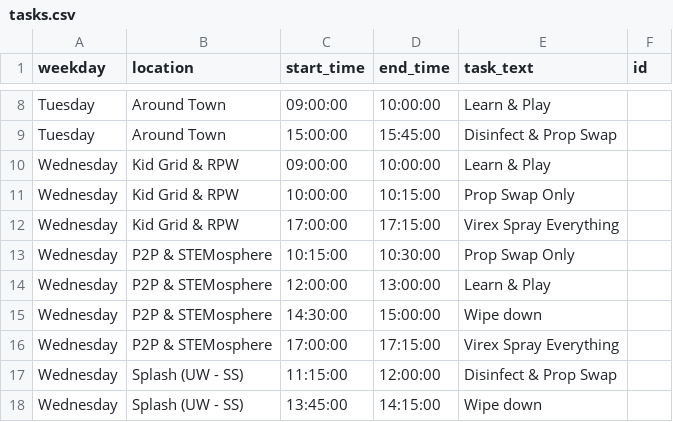
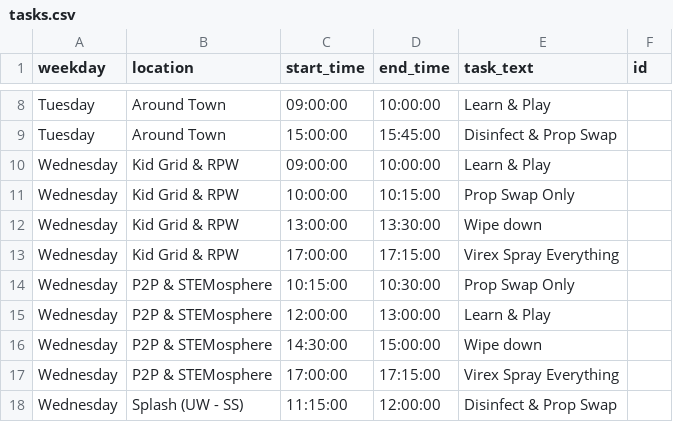
Before and after one commit to UnicycleDumpTruck/skdout, a CSV file: tasks.csv, drawn as a sheet; only a part is shown, gaps mark what is left out; the shorter side is filled out with more unchanged rows.

```diff
--- a/tasks.csv
+++ b/tasks.csv
@@ -11,2 +11,3 @@ Wednesday,Kid Grid & RPW,09:00:00,10:00:00,Learn & Play,
 Wednesday,Kid Grid & RPW,10:00:00,10:15:00,Prop Swap Only,
+Wednesday,Kid Grid & RPW,13:00:00,13:30:00,Wipe down,
 Wednesday,Kid Grid & RPW,17:00:00,17:15:00,Virex Spray Everything,
```
Also changed, not shown: _data/eventscsv.csv, 2 other files.
